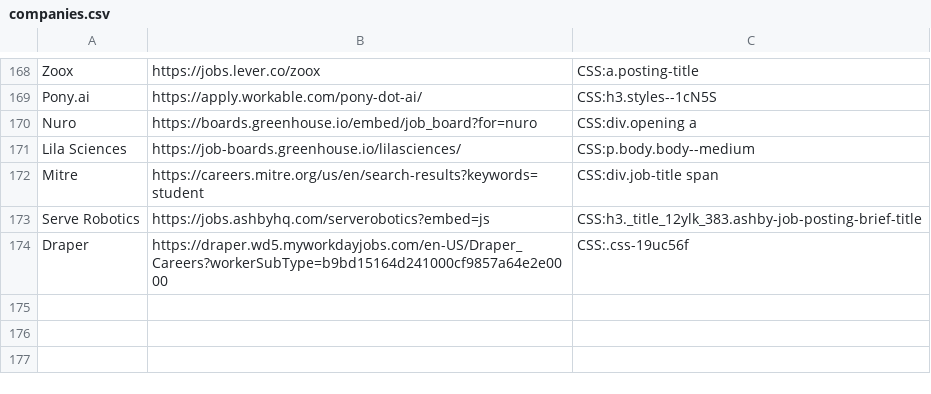
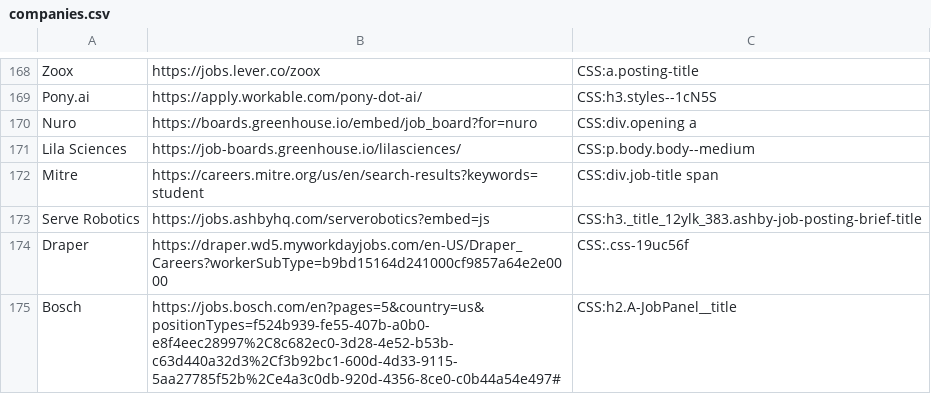
Before and after one commit to Ph1so/phlux2.0, a CSV file: companies.csv, drawn as a sheet; only a part is shown, gaps mark what is left out; the diff names each change by its address in the sheet, - before the commit and + after, or states it on an @@ line.

Commit message:
bosch

```diff
--- a/companies.csv
+++ b/companies.csv
+row 175: Bosch | https://jobs.bosch.com/en?pages=5&country=us&positionTypes=f524b939-fe55-407b-a0b0-e8f4eec28997%2C8c682ec0-3d28-4e52-b53b-c63d440a32d3%2Cf3b92bc1-600d-4d33-9115-5aa27785f52b%2Ce4a3c0db-920d-4356-8ce0-c0b44a54e497# | CSS:h2.A-JobPanel__title
```
